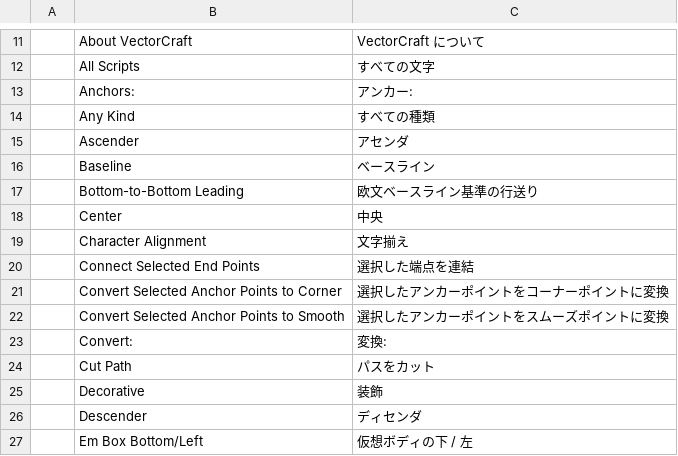
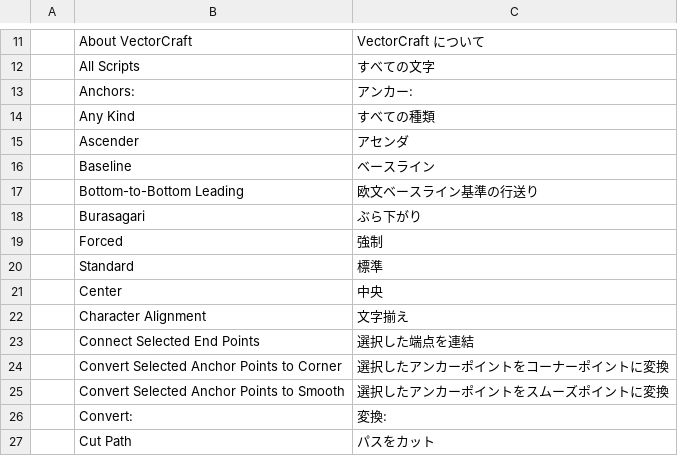
Before and after one commit to SiteSentrix/StitchFoundry, a TSV file: crates/ui-egui/src/i18n/ja.tsv, drawn as a sheet; only a part is shown, gaps mark what is left out; the shorter side is filled out with more unchanged rows.

```diff
--- a/crates/ui-egui/src/i18n/ja.tsv
+++ b/crates/ui-egui/src/i18n/ja.tsv
@@ -17,2 +17,5 @@
 	Bottom-to-Bottom Leading	欧文ベースライン基準の行送り
+	Burasagari	ぶら下がり
+	Forced	強制
+	Standard	標準
 	Center	中央
```
Also changed, not shown: crates/ui-egui/src/i18n/es.tsv, crates/ui-egui/src/i18n/zh-hans.tsv, 9 other files.
